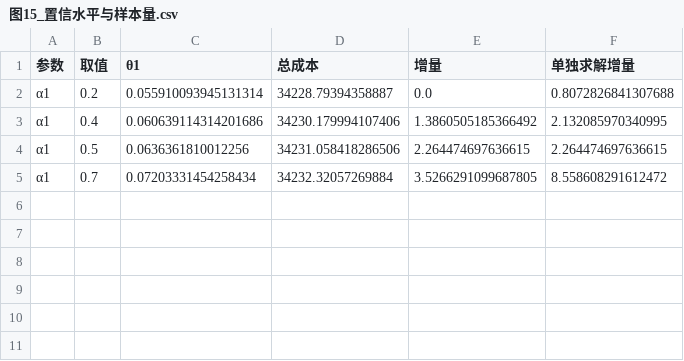
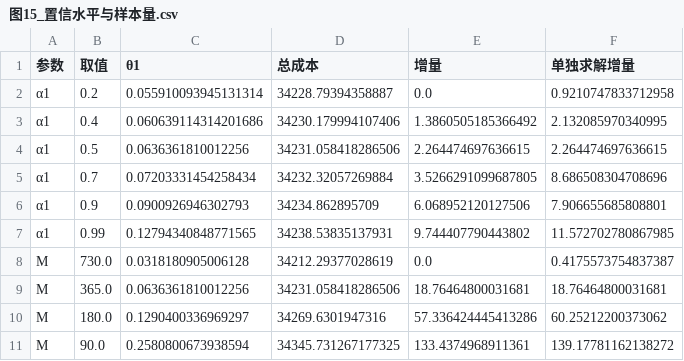
Before and after one commit to cadcc716/yelendatacenter, a CSV file: v3/figures_v4/data/图15_置信水平与样本量.csv, drawn as a sheet.

```diff
--- a/v3/figures_v4/data/图15_置信水平与样本量.csv
+++ b/v3/figures_v4/data/图15_置信水平与样本量.csv
@@ -1,5 +1,11 @@
 参数,取值,θ1,总成本,增量,单独求解增量
-α1,0.2,0.055910093945131314,34228.79394358887,0.0,0.8072826841307688
+α1,0.2,0.055910093945131314,34228.79394358887,0.0,0.9210747833712958
 α1,0.4,0.060639114314201686,34230.179994107406,1.3860505185366492,2.132085970340995
 α1,0.5,0.0636361810012256,34231.058418286506,2.264474697636615,2.264474697636615
-α1,0.7,0.07203331454258434,34232.32057269884,3.5266291099687805,8.558608291612472
+α1,0.7,0.07203331454258434,34232.32057269884,3.5266291099687805,8.686508304708696
+α1,0.9,0.0900926946302793,34234.862895709,6.068952120127506,7.906655685808801
+α1,0.99,0.12794340848771565,34238.53835137931,9.744407790443802,11.572702780867985
+M,730.0,0.0318180905006128,34212.29377028619,0.0,0.4175573754837387
+M,365.0,0.0636361810012256,34231.058418286506,18.76464800031681,18.76464800031681
+M,180.0,0.1290400336969297,34269.6301947316,57.336424445413286,60.25212200373062
+M,90.0,0.2580800673938594,34345.731267177325,133.4374968911361,139.17781162138272
```
Also changed, not shown: v3/figures_v4/data/图11_采暖季典型日余热回收.csv, v3/figures_v4/data/图5_能源侧成本逐级分解.csv, 39 other files.
